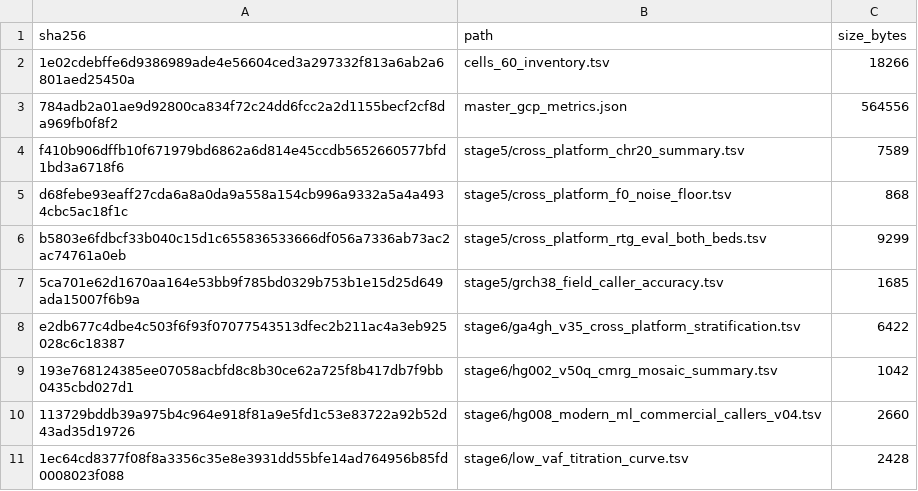
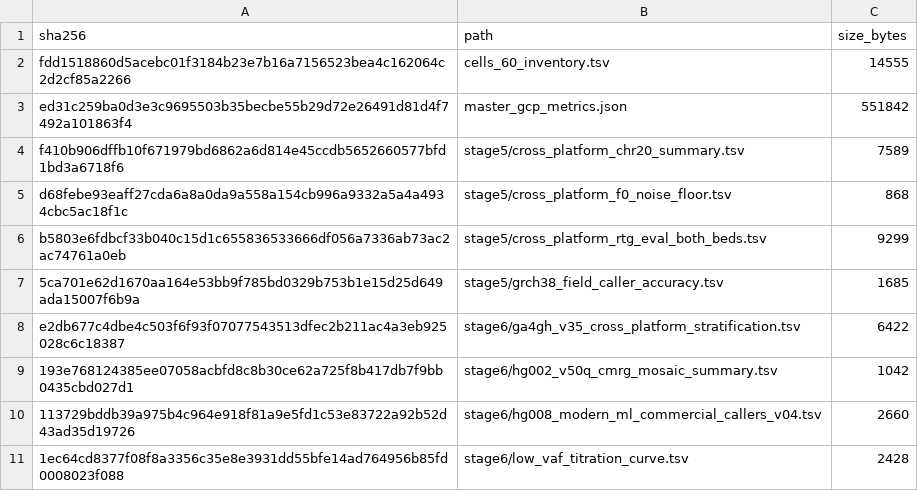
Before and after one commit to palakpsheth/VarDictRust, a TSV file: benchmarks/gcp-study-v106/SHA256SUMS.tsv, drawn as a sheet.

```diff
--- a/benchmarks/gcp-study-v106/SHA256SUMS.tsv
+++ b/benchmarks/gcp-study-v106/SHA256SUMS.tsv
@@ -1,4 +1,4 @@
 sha256	path	size_bytes
-1e02cdebffe6d9386989ade4e56604ced3a297332f813a6ab2a6801aed25450a	cells_60_inventory.tsv	18266
-784adb2a01ae9d92800ca834f72c24dd6fcc2a2d1155becf2cf8da969fb0f8f2	master_gcp_metrics.json	564556
+fdd1518860d5acebc01f3184b23e7b16a7156523bea4c162064c2d2cf85a2266	cells_60_inventory.tsv	14555
+ed31c259ba0d3e3c9695503b35becbe55b29d72e26491d81d4f7492a101863f4	master_gcp_metrics.json	551842
 f410b906dffb10f671979bd6862a6d814e45ccdb5652660577bfd1bd3a6718f6	stage5/cross_platform_chr20_summary.tsv	7589
```
Also changed, not shown: benchmarks/gcp-study-v106/cells_60_inventory.tsv, 26 other files.
